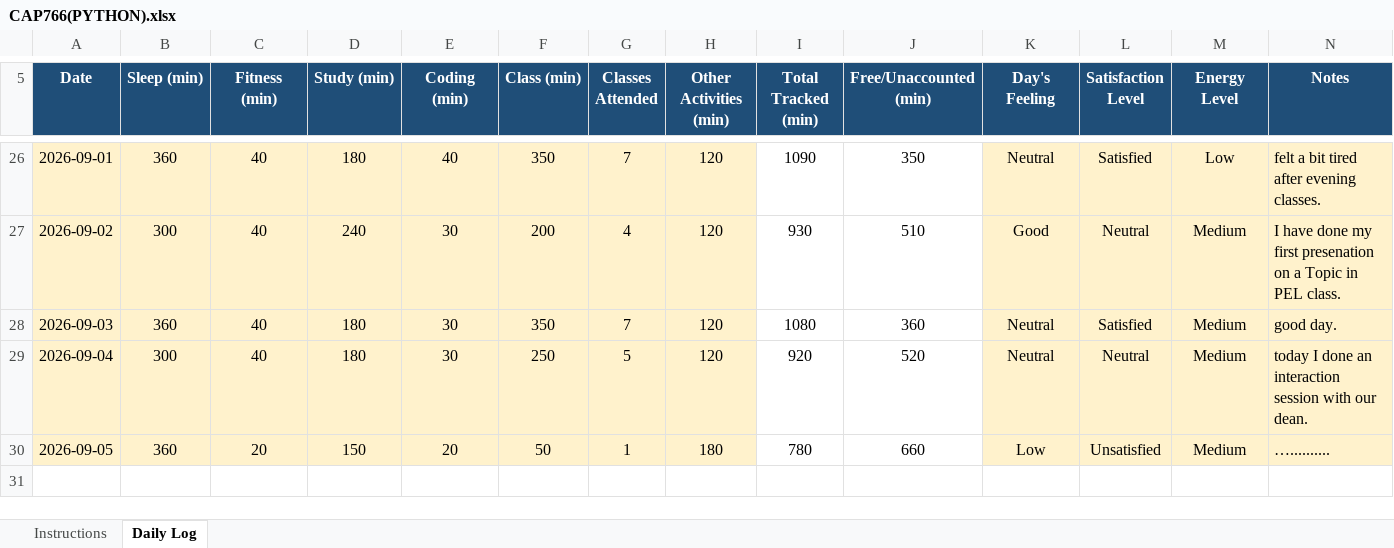
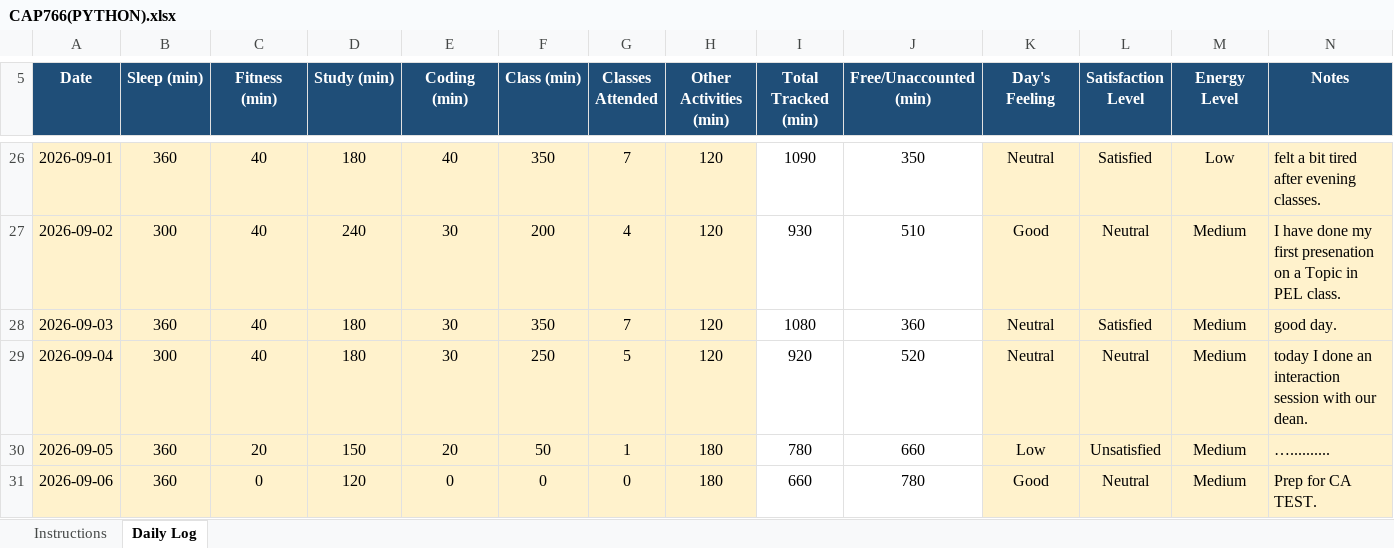
Before and after one commit to djveeru12345-wq/CAP776-GROUP-I-, an Excel workbook: CAP766(PYTHON).xlsx, sheet Daily Log, drawn as a sheet; only a part is shown, gaps mark what is left out; values as stored, in another font and other column widths than the file's, no borders; conditional formats not drawn; the diff names each change by its address in the sheet, - before the commit and + after, or states it on an @@ line.

Commit message:
updated excel sheet

```diff
--- a/CAP766(PYTHON).xlsx (sheet Daily Log)
+++ b/CAP766(PYTHON).xlsx (sheet Daily Log)
+row 31: 2026-09-06 | 360 | 0 | 120 | 0 | 0 | 0 | 180 | 660 | 780 | Good | Neutral | Medium | Prep for CA TEST.
```
